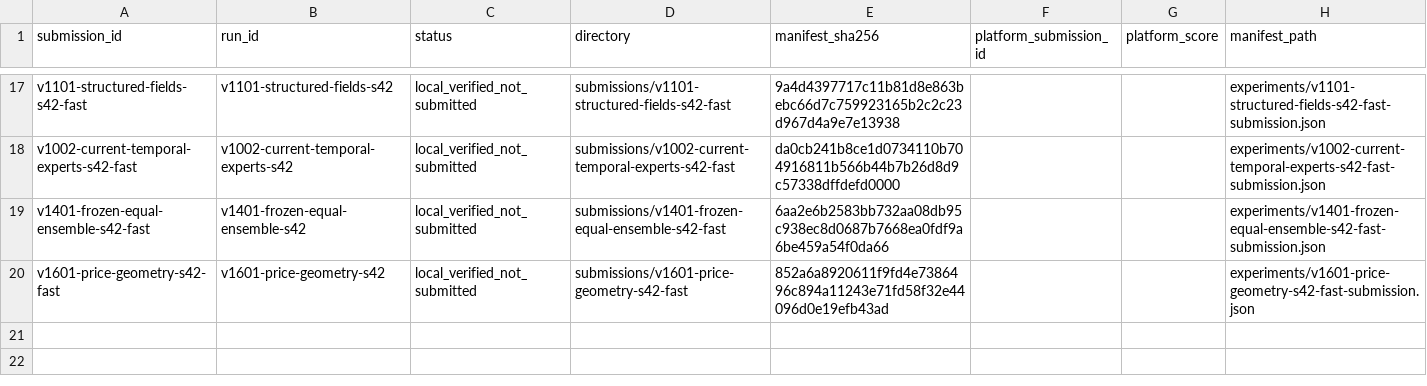
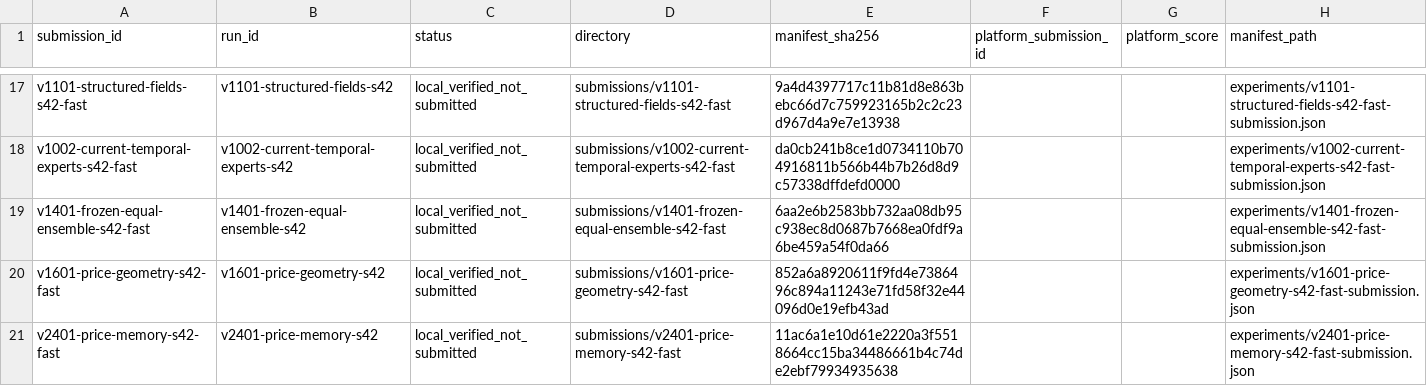
Before and after one commit to ChangzheMa/jycapital, a CSV file: experiments/submissions.csv, drawn as a sheet; only a part is shown, gaps mark what is left out.

Commit message:
research: 归档 v2401 新最优并导出 fast 材料

```diff
--- a/experiments/submissions.csv
+++ b/experiments/submissions.csv
@@ -20 +20,2 @@ v1401-frozen-equal-ensemble-s42-fast,v1401-frozen-equal-ensemble-s42,local_verif
 v1601-price-geometry-s42-fast,v1601-price-geometry-s42,local_verified_not_submitted,submissions/v1601-price-geometry-s42-fast,852a6a8920611f9fd4e7386496c894a11243e71fd58f32e44096d0e19efb43ad,,,experiments/v1601-price-geometry-s42-fast-submission.json
+v2401-price-memory-s42-fast,v2401-price-memory-s42,local_verified_not_submitted,submissions/v2401-price-memory-s42-fast,11ac6a1e10d61e2220a3f5518664cc15ba34486661b4c74de2ebf79934935638,,,experiments/v2401-price-memory-s42-fast-submission.json
```
Also changed, not shown: experiments/runs.csv, 18 other files.
